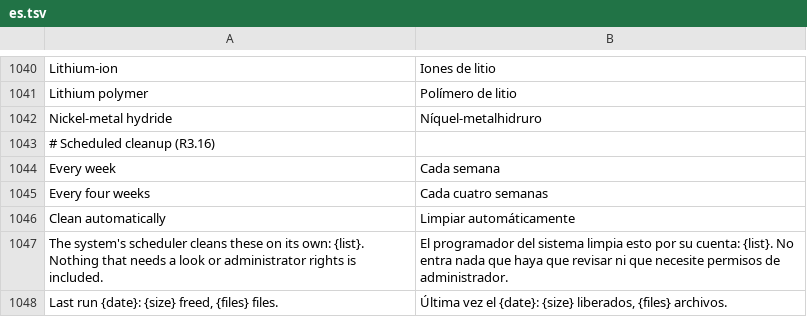
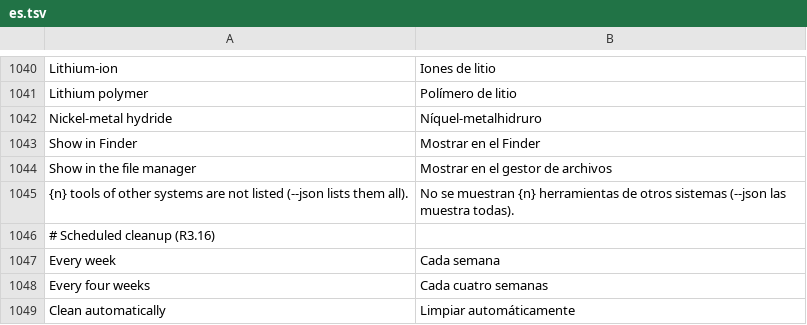
Before and after one commit to rewind-os/rewind-os-app, a TSV file: crates/i18n/locales/es.tsv, drawn as a sheet; only a part is shown, gaps mark what is left out; the shorter side is filled out with more unchanged rows.

```diff
--- a/crates/i18n/locales/es.tsv
+++ b/crates/i18n/locales/es.tsv
@@ -1042,2 +1042,5 @@ Lithium polymer	Polímero de litio
 Nickel-metal hydride	Níquel-metalhidruro
+Show in Finder	Mostrar en el Finder
+Show in the file manager	Mostrar en el gestor de archivos
+{n} tools of other systems are not listed (--json lists them all).	No se muestran {n} herramientas de otros sistemas (--json las muestra todas).
 # Scheduled cleanup (R3.16)
```
Also changed, not shown: 10 other files.
